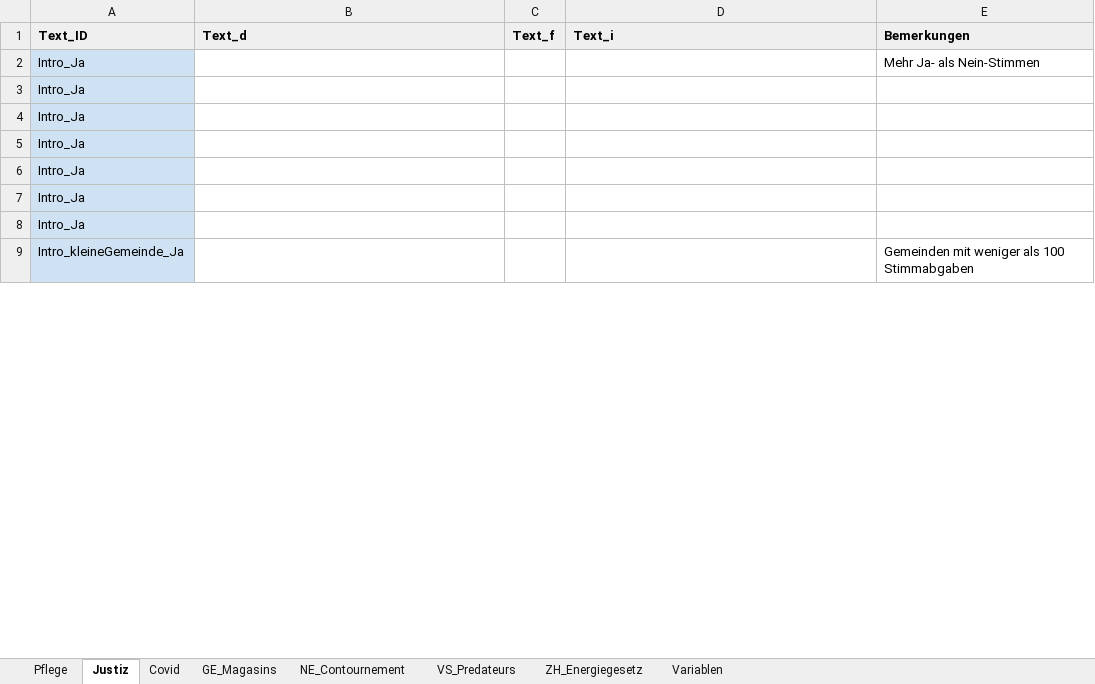
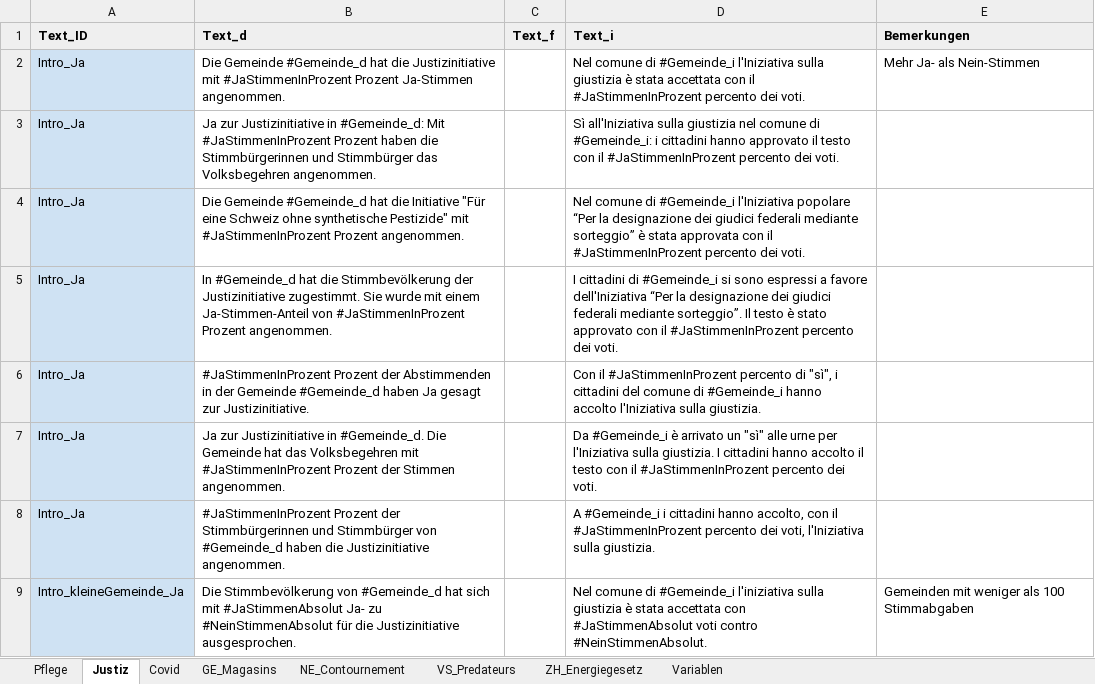
Before and after one commit to awp-finanznachrichten/lena_november2021, an Excel workbook: Data/Textbausteine_LENA_November2021.xlsx, sheet Justiz, drawn as a sheet; only a part is shown; values as stored, in another font and other column widths than the file's, no borders; charts and pictures not drawn; the diff covers the shown part only; the diff names each change by its address in the sheet, - before the commit and + after, or states it on an @@ line.

```diff
--- a/Data/Textbausteine_LENA_November2021.xlsx (sheet Justiz)
+++ b/Data/Textbausteine_LENA_November2021.xlsx (sheet Justiz)
-B2 (Text_d): (empty)
+B2 (Text_d): Die Gemeinde #Gemeinde_d hat die Justizinitiative mit #JaStimmenInProzent Prozent Ja-Stimmen angenommen.
-D2 (Text_i): (empty)
+D2 (Text_i): Nel comune di #Gemeinde_i l'Iniziativa sulla giustizia è stata accettata con il #JaStimmenInProzent percento dei voti.
-B3 (Text_d): (empty)
+B3 (Text_d): Ja zur Justizinitiative in #Gemeinde_d: Mit #JaStimmenInProzent Prozent haben die Stimmbürgerinnen und Stimmbürger das Volksbegehren angenommen.
-D3 (Text_i): (empty)
+D3 (Text_i): Sì all'Iniziativa sulla giustizia nel comune di #Gemeinde_i: i cittadini hanno approvato il testo con il #JaStimmenInProzent percento dei voti.
-B4 (Text_d): (empty)
+B4 (Text_d): Die Gemeinde #Gemeinde_d hat die Initiative "Für eine Schweiz ohne synthetische Pestizide" mit #JaStimmenInProzent Prozent angenommen.
-D4 (Text_i): (empty)
+D4 (Text_i): Nel comune di #Gemeinde_i l'Iniziativa popolare “Per la designazione dei giudici federali mediante sorteggio” è stata approvata con il #JaStimmenInProzent percento dei voti.
-B5 (Text_d): (empty)
+B5 (Text_d): In #Gemeinde_d hat die Stimmbevölkerung der Justizinitiative zugestimmt. Sie wurde mit einem Ja-Stimmen-Anteil von #JaStimmenInProzent Prozent angenommen.
-D5 (Text_i): (empty)
+D5 (Text_i): I cittadini di #Gemeinde_i si sono espressi a favore dell'Iniziativa “Per la designazione dei giudici federali mediante sorteggio”. Il testo è stato approvato con il #JaStimmenInProzent percento dei voti.
-B6 (Text_d): (empty)
+B6 (Text_d): #JaStimmenInProzent Prozent der Abstimmenden in der Gemeinde #Gemeinde_d haben Ja gesagt zur Justizinitiative.
-D6 (Text_i): (empty)
+D6 (Text_i): Con il #JaStimmenInProzent percento di "sì", i cittadini del comune di #Gemeinde_i hanno accolto l'Iniziativa sulla giustizia.
-B7 (Text_d): (empty)
+B7 (Text_d): Ja zur Justizinitiative in #Gemeinde_d. Die Gemeinde hat das Volksbegehren mit #JaStimmenInProzent Prozent der Stimmen angenommen.
-D7 (Text_i): (empty)
+D7 (Text_i): Da #Gemeinde_i è arrivato un "sì" alle urne per l'Iniziativa sulla giustizia. I cittadini hanno accolto il testo con il #JaStimmenInProzent percento dei voti.
-B8 (Text_d): (empty)
+B8 (Text_d): #JaStimmenInProzent Prozent der Stimmbürgerinnen und Stimmbürger von #Gemeinde_d haben die Justizinitiative angenommen.
-D8 (Text_i): (empty)
+D8 (Text_i): A #Gemeinde_i i cittadini hanno accolto, con il #JaStimmenInProzent percento dei voti, l'Iniziativa sulla giustizia.
-B9 (Text_d): (empty)
+B9 (Text_d): Die Stimmbevölkerung von #Gemeinde_d hat sich mit #JaStimmenAbsolut Ja- zu #NeinStimmenAbsolut für die Justizinitiative ausgesprochen.
-D9 (Text_i): (empty)
+D9 (Text_i): Nel comune di #Gemeinde_i l'iniziativa sulla giustizia è stata accettata con #JaStimmenAbsolut voti contro #NeinStimmenAbsolut.
```
Also changed, not shown: 50 edited cells elsewhere in this sheet, sheet Pflege, sheet Covid, sheet GE_Magasins, sheet VS_Predateurs, sheet ZH_Energiegesetz, Data/Datawrapper_Codes.xlsx, 21 other files.
